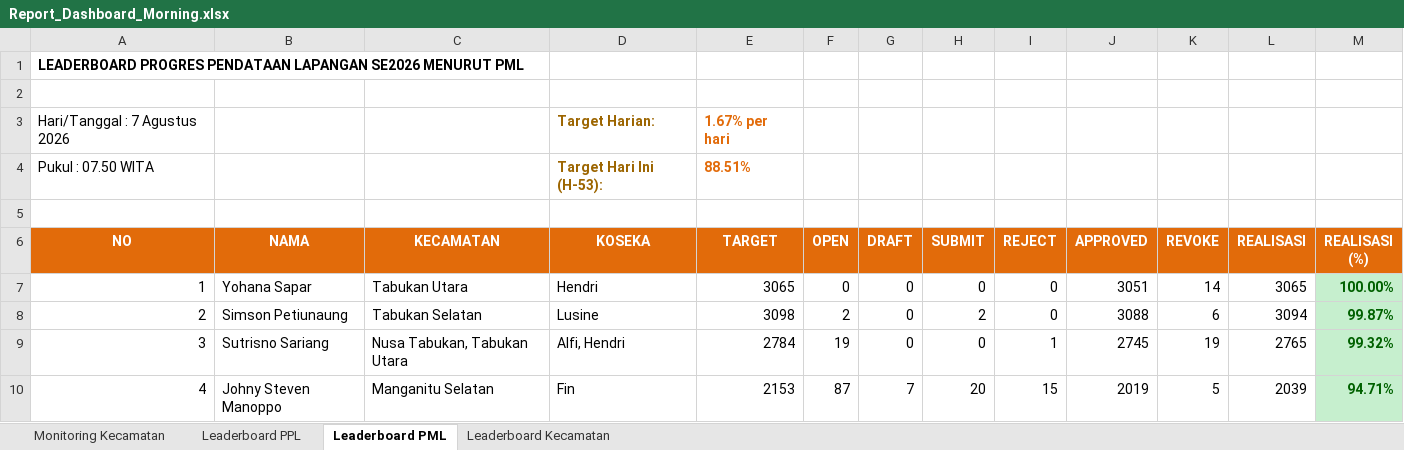
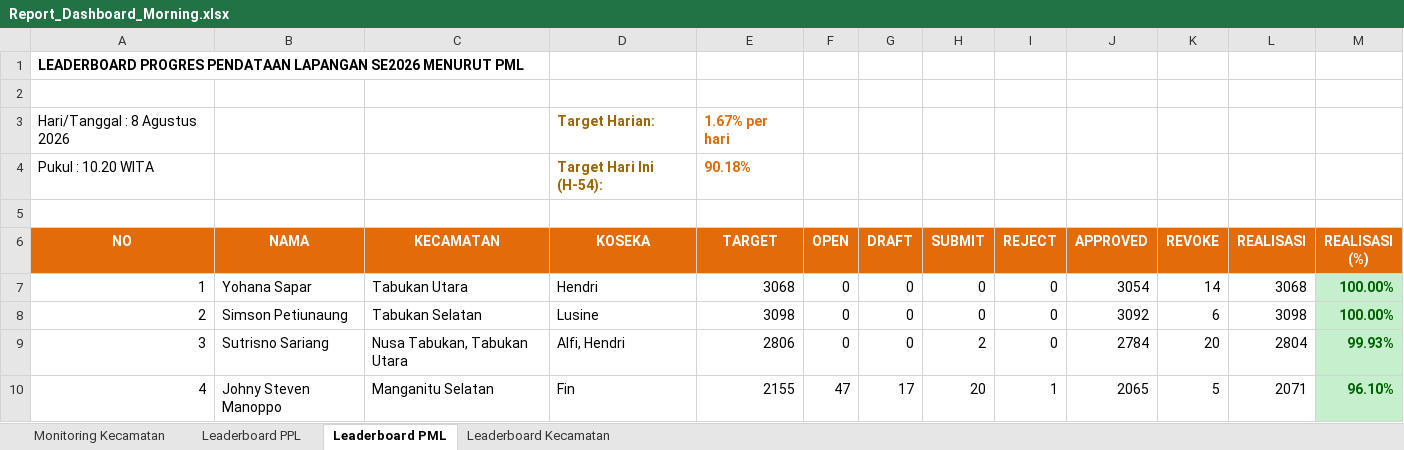
Before and after one commit to danimat15/fasih-sm-scrapper, an Excel workbook: dashboard/public/Report_Dashboard_Morning.xlsx, sheet Leaderboard PML, drawn as a sheet; only a part is shown; values as stored, in another font and other column widths than the file's, no borders; removed rows and columns are numbered as before the commit, all else as after; the diff covers the shown part only; the diff names each change by its address in the sheet, - before the commit and + after, or states it on an @@ line.

Commit message:
Update data: 8 Agustus 2026 pukul 10.20 WITA

```diff
--- a/dashboard/public/Report_Dashboard_Morning.xlsx (sheet Leaderboard PML)
+++ b/dashboard/public/Report_Dashboard_Morning.xlsx (sheet Leaderboard PML)
-A3 (NO): Hari/Tanggal : 7 Agustus 2026
+A3 (NO): Hari/Tanggal : 8 Agustus 2026
-row 4: Pukul : 07.50 WITA |  |  | Target Hari Ini (H-53): | 88.51%
+row 4: Pukul : 10.20 WITA |  |  | Target Hari Ini (H-54): | 90.18%
-E7 (TARGET): 3065
+E7 (TARGET): 3068
-J7 (APPROVED): 3051
+J7 (APPROVED): 3054
-L7 (REALISASI): 3065
+L7 (REALISASI): 3068
-F8 (OPEN): 2
+F8 (OPEN): 0
-H8 (SUBMIT): 2
+H8 (SUBMIT): 0
-J8 (APPROVED): 3088
+J8 (APPROVED): 3092
-L8 (REALISASI): 3094
+L8 (REALISASI): 3098
-M8 (REALISASI (%)): 99.87%
+M8 (REALISASI (%)): 100.00%
-E9 (TARGET): 2784
+E9 (TARGET): 2806
-F9 (OPEN): 19
+F9 (OPEN): 0
-H9 (SUBMIT): 0
+H9 (SUBMIT): 2
-I9 (REJECT): 1
+I9 (REJECT): 0
-J9 (APPROVED): 2745
+J9 (APPROVED): 2784
-K9 (REVOKE): 19
+K9 (REVOKE): 20
-L9 (REALISASI): 2765
+L9 (REALISASI): 2804
-M9 (REALISASI (%)): 99.32%
+M9 (REALISASI (%)): 99.93%
-E10 (TARGET): 2153
+E10 (TARGET): 2155
-F10 (OPEN): 87
+F10 (OPEN): 47
-G10 (DRAFT): 7
+G10 (DRAFT): 17
-I10 (REJECT): 15
+I10 (REJECT): 1
-J10 (APPROVED): 2019
+J10 (APPROVED): 2065
-L10 (REALISASI): 2039
+L10 (REALISASI): 2071
-M10 (REALISASI (%)): 94.71%
+M10 (REALISASI (%)): 96.10%
```
Also changed, not shown: 191 edited cells elsewhere in this sheet, sheet Leaderboard PPL, sheet Monitoring Kecamatan, sheet Leaderboard Kecamatan, 14 other files.
